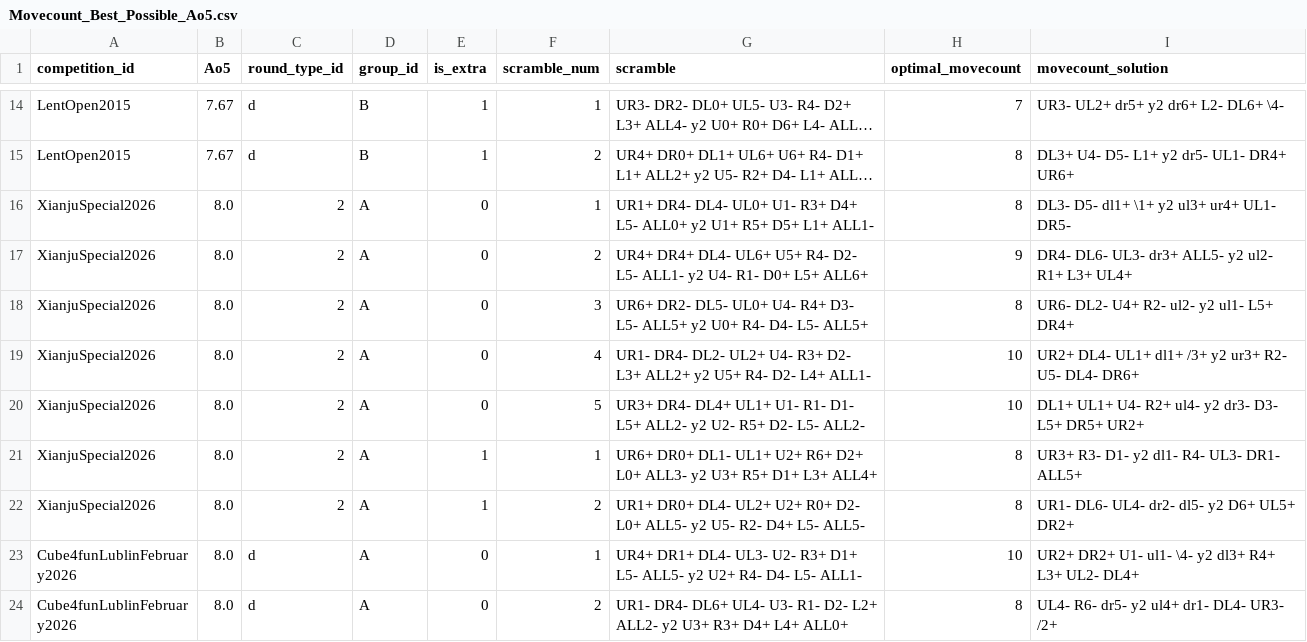
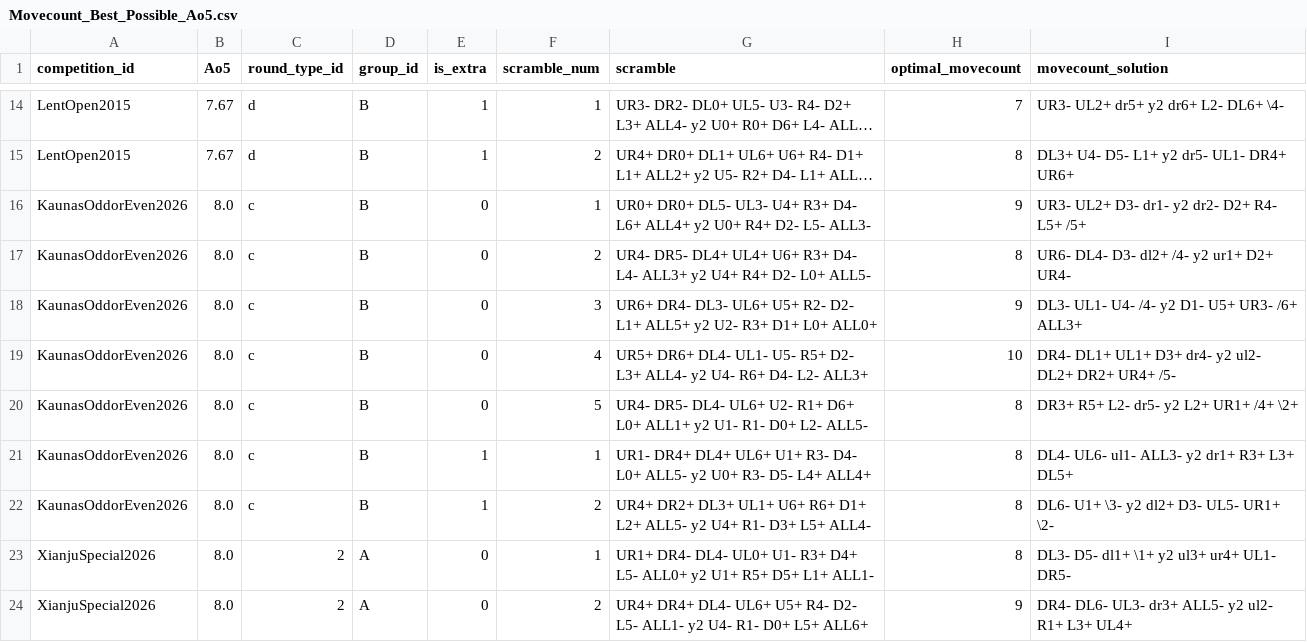
Before and after one commit to aedanbryant/WCA-Scramble-Stats, a CSV file: clock/Best_Groups/Movecount_Best_Possible_Ao5.csv, drawn as a sheet; only a part is shown, gaps mark what is left out; the shorter side is filled out with more unchanged rows; long unchanged cells end in …; the diff names each change by its address in the sheet, - before the commit and + after, or states it on an @@ line.

```diff
--- a/clock/Best_Groups/Movecount_Best_Possible_Ao5.csv
+++ b/clock/Best_Groups/Movecount_Best_Possible_Ao5.csv
+row 16: KaunasOddorEven2026 | 8.0 | c | B | 0 | 1 | UR0+ DR0+ DL5- UL3- U4+ R3+ D4- L6+ ALL4+ y2 U0+ R4+ D2- L5- ALL3- | 9 | UR3- UL2+ D3- dr1- y2 dr2- D2+ R4- L5+ /5+
+row 17: KaunasOddorEven2026 | 8.0 | c | B | 0 | 2 | UR4- DR5- DL4+ UL4+ U6+ R3+ D4- L4- ALL3+ y2 U4+ R4+ D2- L0+ ALL5- | 8 | UR6- DL4- D3- dl2+ /4- y2 ur1+ D2+ UR4-
+row 18: KaunasOddorEven2026 | 8.0 | c | B | 0 | 3 | UR6+ DR4- DL3- UL6+ U5+ R2- D2- L1+ ALL5+ y2 U2- R3+ D1+ L0+ ALL0+ | 9 | DL3- UL1- U4- /4- y2 D1- U5+ UR3- /6+ ALL3+
+row 19: KaunasOddorEven2026 | 8.0 | c | B | 0 | 4 | UR5+ DR6+ DL4- UL1- U5- R5+ D2- L3+ ALL4- y2 U4- R6+ D4- L2- ALL3+ | 10 | DR4- DL1+ UL1+ D3+ dr4- y2 ul2- DL2+ DR2+ UR4+ /5-
+row 20: KaunasOddorEven2026 | 8.0 | c | B | 0 | 5 | UR4- DR5- DL4- UL6+ U2- R1+ D6+ L0+ ALL1+ y2 U1- R1- D0+ L2- ALL5- | 8 | DR3+ R5+ L2- dr5- y2 L2+ UR1+ /4+ \2+
+row 21: KaunasOddorEven2026 | 8.0 | c | B | 1 | 1 | UR1- DR4+ DL4+ UL6+ U1+ R3- D4- L0+ ALL5- y2 U0+ R3- D5- L4+ ALL4+ | 8 | DL4- UL6- ul1- ALL3- y2 dr1+ R3+ L3+ DL5+
+row 22: KaunasOddorEven2026 | 8.0 | c | B | 1 | 2 | UR4+ DR2+ DL3+ UL1+ U6+ R6+ D1+ L2+ ALL5- y2 U4+ R1- D3+ L5+ ALL4- | 8 | DL6- U1+ \3- y2 dl2+ D3- UL5- UR1+ \2-
```
Also changed, not shown: clock/Best_Groups/Simulcount_Ao5.csv, clock/Best_Groups/Simulcount_Best_Possible_Ao5.csv, 45 other files.
